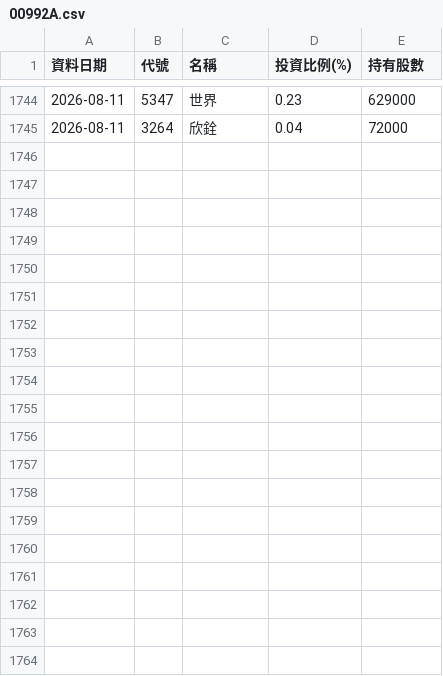
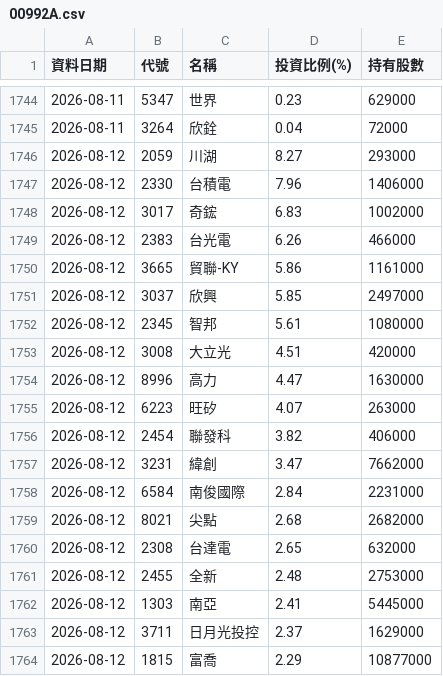
Before and after one commit to Ken61089/etf-tracker, a CSV file: docs/archive/00992A.csv, drawn as a sheet; only a part is shown, gaps mark what is left out; the diff covers the shown part only.

```diff
--- a/docs/archive/00992A.csv
+++ b/docs/archive/00992A.csv
@@ -1745 +1745,20 @@
 2026-08-11,3264,欣銓,0.04,72000
+2026-08-12,2059,川湖,8.27,293000
+2026-08-12,2330,台積電,7.96,1406000
+2026-08-12,3017,奇鋐,6.83,1002000
+2026-08-12,2383,台光電,6.26,466000
+2026-08-12,3665,貿聯-KY,5.86,1161000
+2026-08-12,3037,欣興,5.85,2497000
+2026-08-12,2345,智邦,5.61,1080000
+2026-08-12,3008,大立光,4.51,420000
+2026-08-12,8996,高力,4.47,1630000
+2026-08-12,6223,旺矽,4.07,263000
+2026-08-12,2454,聯發科,3.82,406000
+2026-08-12,3231,緯創,3.47,7662000
+2026-08-12,6584,南俊國際,2.84,2231000
+2026-08-12,8021,尖點,2.68,2682000
+2026-08-12,2308,台達電,2.65,632000
+2026-08-12,2455,全新,2.48,2753000
+2026-08-12,1303,南亞,2.41,5445000
+2026-08-12,3711,日月光投控,2.37,1629000
+2026-08-12,1815,富喬,2.29,10877000
```
Also changed, not shown: 18 added rows elsewhere in this file, docs/archive/00982A.csv, 4 other files.
